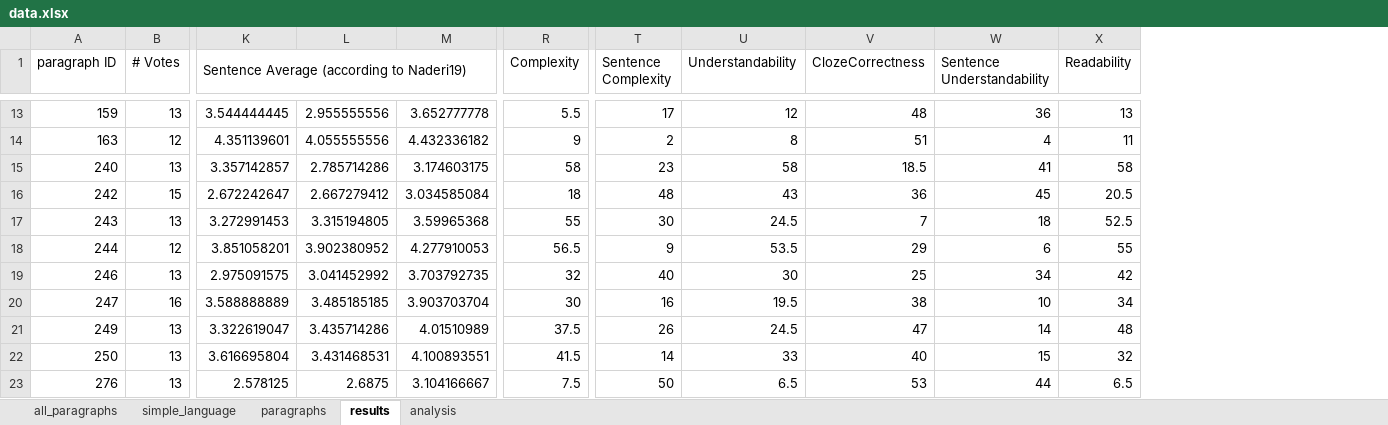
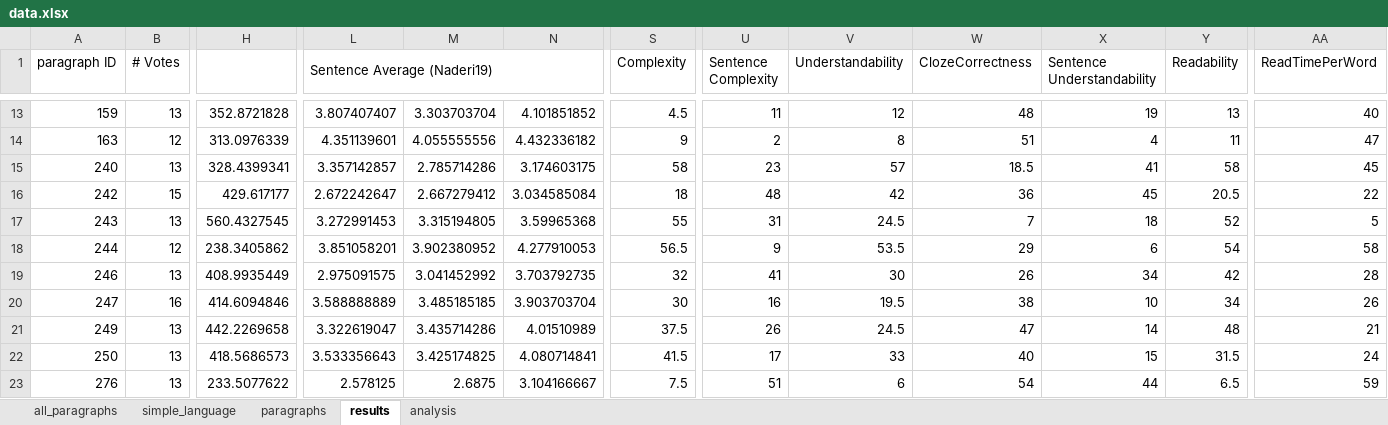
Before and after one commit to malfynnction/bachelor-thesis, an Excel workbook: data.xlsx, sheet results, drawn as a sheet; only a part is shown, gaps mark what is left out; values as stored, in another font and other column widths than the file's, no borders; addresses are those after the commit; the diff covers the shown part only; the diff names each change by its address in the sheet, - before the commit and + after, or states it on an @@ line.

```diff
--- a/data.xlsx (sheet results)
+++ b/data.xlsx (sheet results)
+column H, rows 13-23: 352.8721828 | 313.0976339 | 328.4399341 | 429.617177 | 560.4327545 | 238.3405862 | 408.9935449 | 414.6094846 | 442.2269658 | 418.5686573 | 233.5077622
+column AA (ReadTimePerWord), rows 13-23: 40 | 47 | 45 | 22 | 5 | 58 | 28 | 26 | 21 | 24 | 59
-L1: Sentence Average (according to Naderi19)
+L1: Sentence Average (Naderi19)
-L13 (Sentence Average (Naderi19)): 3.544444445
+L13 (Sentence Average (Naderi19)): 3.807407407
-M13: 2.955555556
+M13: 3.303703704
-N13: 3.652777778
+N13: 4.101851852
-S13 (Complexity): 5.5
+S13 (Complexity): 4.5
-U13 (Sentence Complexity): 17
+U13 (Sentence Complexity): 11
-X13 (Sentence Understandability): 36
+X13 (Sentence Understandability): 19
-V15 (Understandability): 58
+V15 (Understandability): 57
-V16 (Understandability): 43
+V16 (Understandability): 42
-U17 (Sentence Complexity): 30
+U17 (Sentence Complexity): 31
-Y17 (Readability): 52.5
+Y17 (Readability): 52
-Y18 (Readability): 55
+Y18 (Readability): 54
-U19 (Sentence Complexity): 40
+U19 (Sentence Complexity): 41
-W19 (ClozeCorrectness): 25
+W19 (ClozeCorrectness): 26
-L22 (Sentence Average (Naderi19)): 3.616695804
+L22 (Sentence Average (Naderi19)): 3.533356643
-M22: 3.431468531
+M22: 3.425174825
-N22: 4.100893551
+N22: 4.080714841
-U22 (Sentence Complexity): 14
+U22 (Sentence Complexity): 17
-Y22 (Readability): 32
+Y22 (Readability): 31.5
-U23 (Sentence Complexity): 50
+U23 (Sentence Complexity): 51
-V23 (Understandability): 6.5
+V23 (Understandability): 6
-W23 (ClozeCorrectness): 53
+W23 (ClozeCorrectness): 54
```
Also changed, not shown: 165 edited cells elsewhere in this sheet, sheet analysis, formulas that keep their value.
